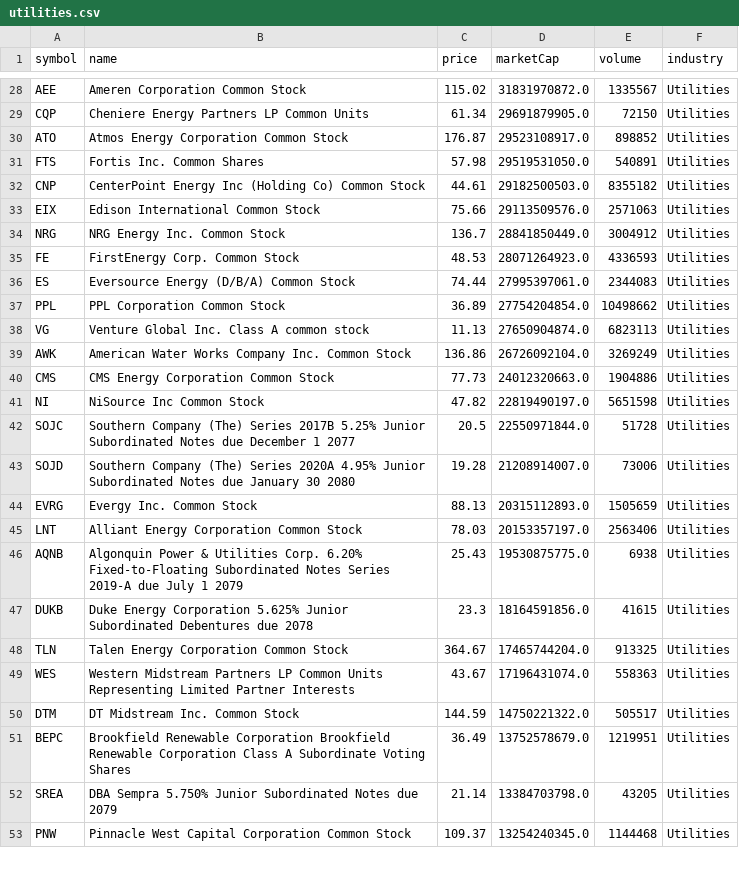
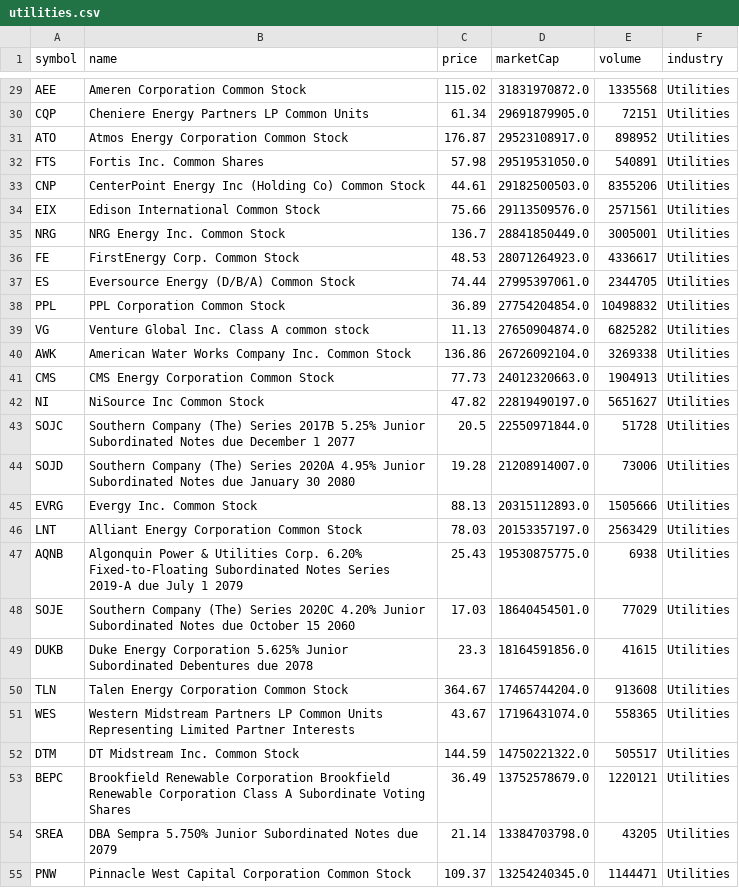
Before and after one commit to ozkanpakdil/top-us-stock-tickers, a CSV file: by_industry/utilities.csv, drawn as a sheet; only a part is shown, gaps mark what is left out; addresses are those after the commit; the diff covers the shown part only; the diff names each change by its address in the sheet, - before the commit and + after, or states it on an @@ line.

```diff
--- a/by_industry/utilities.csv
+++ b/by_industry/utilities.csv
-E29 (volume): 1335567
+E29 (volume): 1335568
-E30 (volume): 72150
+E30 (volume): 72151
-E31 (volume): 898852
+E31 (volume): 898952
-E33 (volume): 8355182
+E33 (volume): 8355206
-E34 (volume): 2571063
+E34 (volume): 2571561
-E35 (volume): 3004912
+E35 (volume): 3005001
-E36 (volume): 4336593
+E36 (volume): 4336617
-E37 (volume): 2344083
+E37 (volume): 2344705
-E38 (volume): 10498662
+E38 (volume): 10498832
-E39 (volume): 6823113
+E39 (volume): 6825282
-E40 (volume): 3269249
+E40 (volume): 3269338
-E41 (volume): 1904886
+E41 (volume): 1904913
-E42 (volume): 5651598
+E42 (volume): 5651627
-E45 (volume): 1505659
+E45 (volume): 1505666
-E46 (volume): 2563406
+E46 (volume): 2563429
+row 48: SOJE | Southern Company (The) Series 2020C 4.20% Junior Subordinated Notes due October 15 2060 | 17.03 | 18640454501.0 | 77029 | Utilities
-E50 (volume): 913325
+E50 (volume): 913608
-E51 (volume): 558363
+E51 (volume): 558365
-E53 (volume): 1219951
+E53 (volume): 1220121
-E55 (volume): 1144468
+E55 (volume): 1144471
```
Also changed, not shown: 3 added rows, 1 removed row, 4 moved rows and 67 edited cells elsewhere in this file, by_industry/basic_materials.csv, by_industry/finance.csv, 15 other files.
